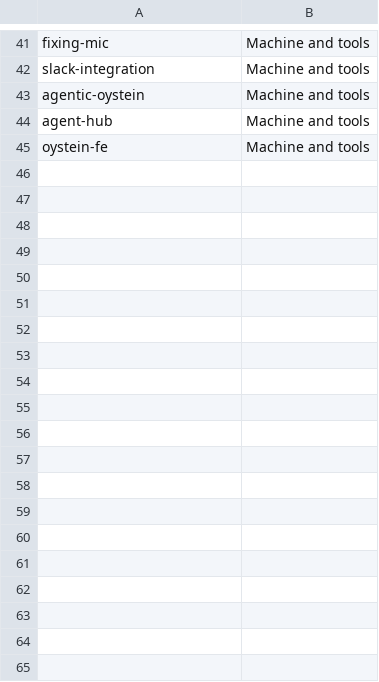
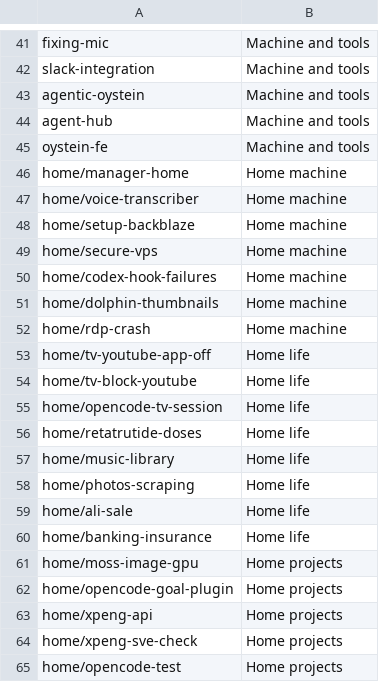
Before and after one commit to oysteinkrog/dotfiles, a TSV file: .config/styring/arrange.tsv, drawn as a sheet; only a part is shown, gaps mark what is left out.

```diff
--- a/.config/styring/arrange.tsv
+++ b/.config/styring/arrange.tsv
@@ -45 +45,21 @@ agent-hub	Machine and tools
 oystein-fe	Machine and tools
+home/manager-home	Home machine
+home/voice-transcriber	Home machine
+home/setup-backblaze	Home machine
+home/secure-vps	Home machine
+home/codex-hook-failures	Home machine
+home/dolphin-thumbnails	Home machine
+home/rdp-crash	Home machine
+home/tv-youtube-app-off	Home life
+home/tv-block-youtube	Home life
+home/opencode-tv-session	Home life
+home/retatrutide-doses	Home life
+home/music-library	Home life
+home/photos-scraping	Home life
+home/ali-sale	Home life
+home/banking-insurance	Home life
+home/moss-image-gpu	Home projects
+home/opencode-goal-plugin	Home projects
+home/xpeng-api	Home projects
+home/xpeng-sve-check	Home projects
+home/opencode-test	Home projects
```
Also changed, not shown: .config/styring/arrange.oystein-home-primary.tsv, 1 other file.
